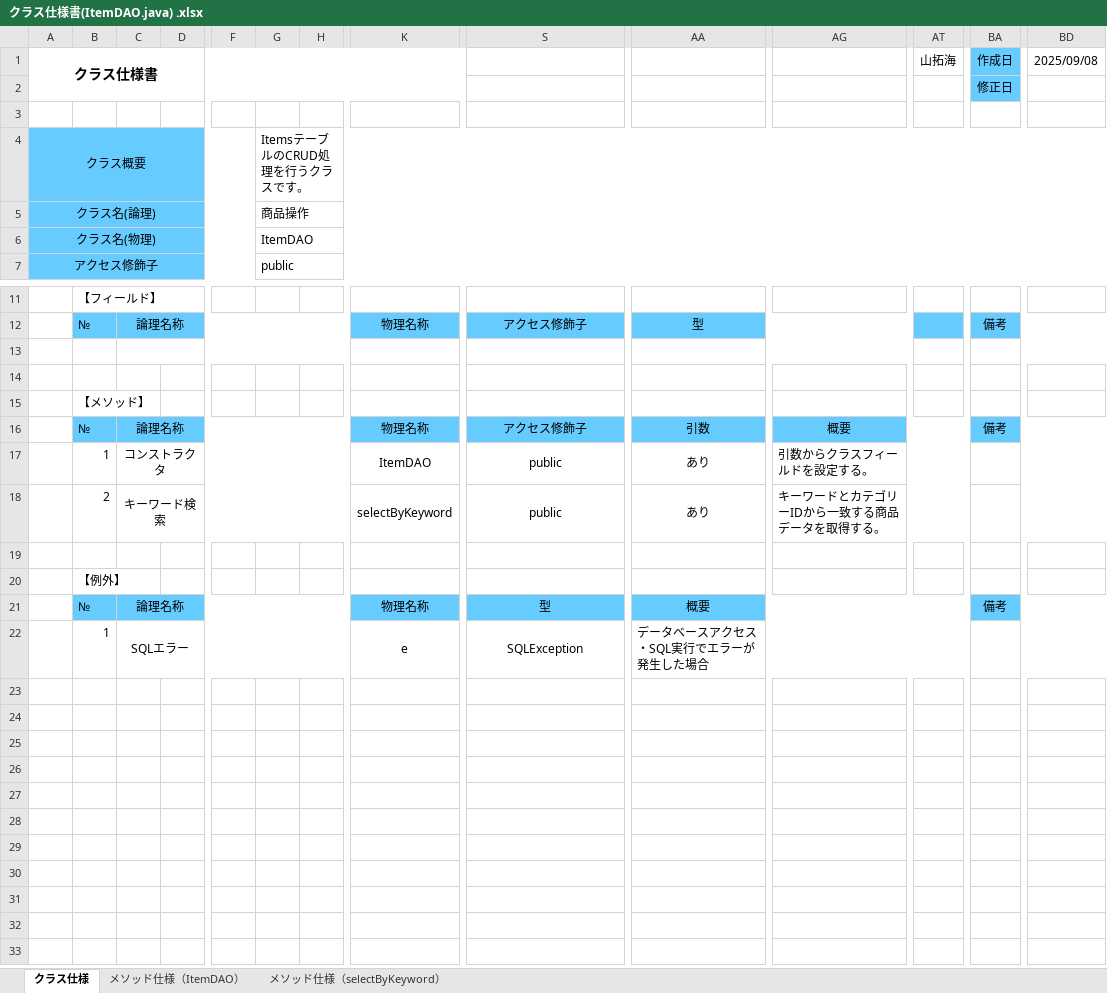
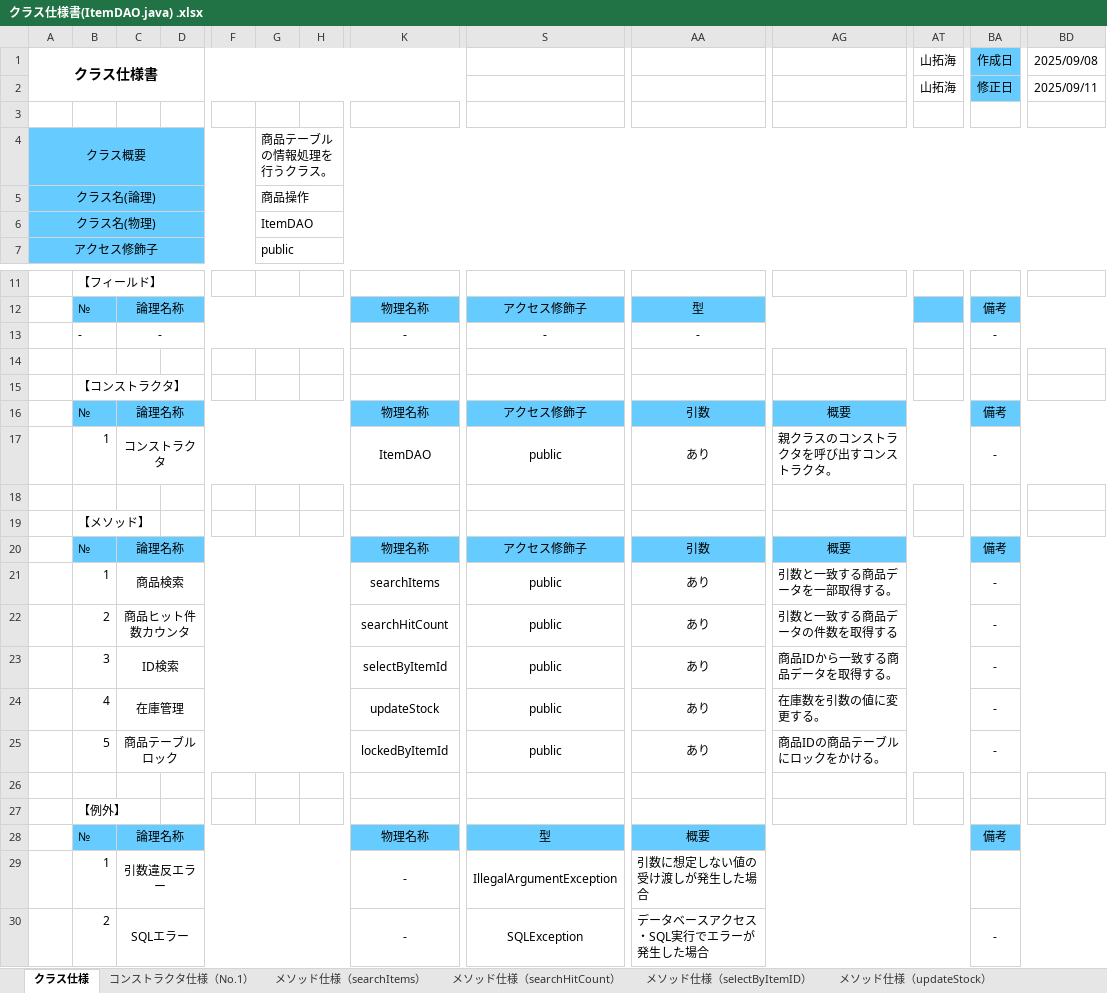
Before and after one commit to yama-tk/dev, an Excel workbook: 020-内部設計/023-クラス仕様書/013_商品検索/クラス仕様書(ItemDAO.java) .xlsx, sheet クラス仕様, drawn as a sheet; only a part is shown, gaps mark what is left out; values as stored, in another font and other column widths than the file's, no borders; charts and pictures not drawn; removed rows and columns are numbered as before the commit, all else as after; rows hold the shown columns only; the diff covers the shown part only; the diff names each change by its address in the sheet, - before the commit and + after, or states it on an @@ line.

```diff
--- a/020-内部設計/023-クラス仕様書/013_商品検索/クラス仕様書(ItemDAO.java) .xlsx (sheet クラス仕様)
+++ b/020-内部設計/023-クラス仕様書/013_商品検索/クラス仕様書(ItemDAO.java) .xlsx (sheet クラス仕様)
-sheet tab: メソッド仕様（ItemDAO）
+sheet tab: コンストラクタ仕様（No.1）
-sheet tab: メソッド仕様（selectByKeyword）
+sheet tab: メソッド仕様（searchItems）
+sheet tab: メソッド仕様（searchHitCount）
+sheet tab: メソッド仕様（selectByItemID）
+sheet tab: メソッド仕様（updateStock）
-AT2: (empty)
+AT2: 山拓海
-BD2: (empty)
+BD2: 2025/09/11
-G4: ItemsテーブルのCRUD処理を行うクラスです。
+G4: 商品テーブルの情報処理を行うクラス。
+row 13:  | - | - |  |  |  |  | - | - | - |  |  | -
-C13:J13 merged
-K13:R13 merged
-S13:Z13 merged
-AA13:AH13 merged
-BA13:BH13 merged
+row 15:  | 【コンストラクタ】
+row 16:  | № | 論理名称 |  |  |  |  | 物理名称 | アクセス修飾子 | 引数 | 概要 |  | 備考
+row 17:  | 1 | コンストラクタ |  |  |  |  | ItemDAO | public | あり | 親クラスのコンストラクタを呼び出すコンストラクタ。 |  | -
-row 17:  | 1 | コンストラクタ |  |  |  |  | ItemDAO | public | あり | 引数からクラスフィールドを設定する。
+row 21:  | 1 | 商品検索 |  |  |  |  | searchItems | public | あり | 引数と一致する商品データを一部取得する。 |  | -
-C22: キーワード検索
+C22: 商品ヒット件数カウンタ
-K22: selectByKeyword
+K22: searchHitCount
-AG22: キーワードとカテゴリーIDから一致する商品データを取得する。
+AG22: 引数と一致する商品データの件数を取得する
-BA22: (empty)
+BA22: -
+row 23:  | 3 | ID検索 |  |  |  |  | selectByItemId | public | あり | 商品IDから一致する商品データを取得する。 |  | -
+row 24:  | 4 | 在庫管理 |  |  |  |  | updateStock | public | あり | 在庫数を引数の値に変更する。 |  | -
+row 25:  | 5 | 商品テーブルロック |  |  |  |  | lockedByItemId | public | あり | 商品IDの商品テーブルにロックをかける。 |  | -
-row 22:  | 1 | SQLエラー |  |  |  |  | e | SQLException | データベースアクセス・SQL実行でエラーが発生した場合
+row 29:  | 1 | 引数違反エラー |  |  |  |  | - | IllegalArgumentException | 引数に想定しない値の受け渡しが発生した場合
+row 30:  | 2 | SQLエラー |  |  |  |  | - | SQLException | データベースアクセス・SQL実行でエラーが発生した場合 |  |  | -
```
Also changed, not shown: merged cells elsewhere in this sheet, sheet メソッド仕様（searchItems）, sheet コンストラクタ仕様（No.1）, other sheet tabs, charts or pictures, 000-要件定義/003-WBS.xlsx, 010-外部設計/014-テーブル定義書.xlsx, 16 other files.
